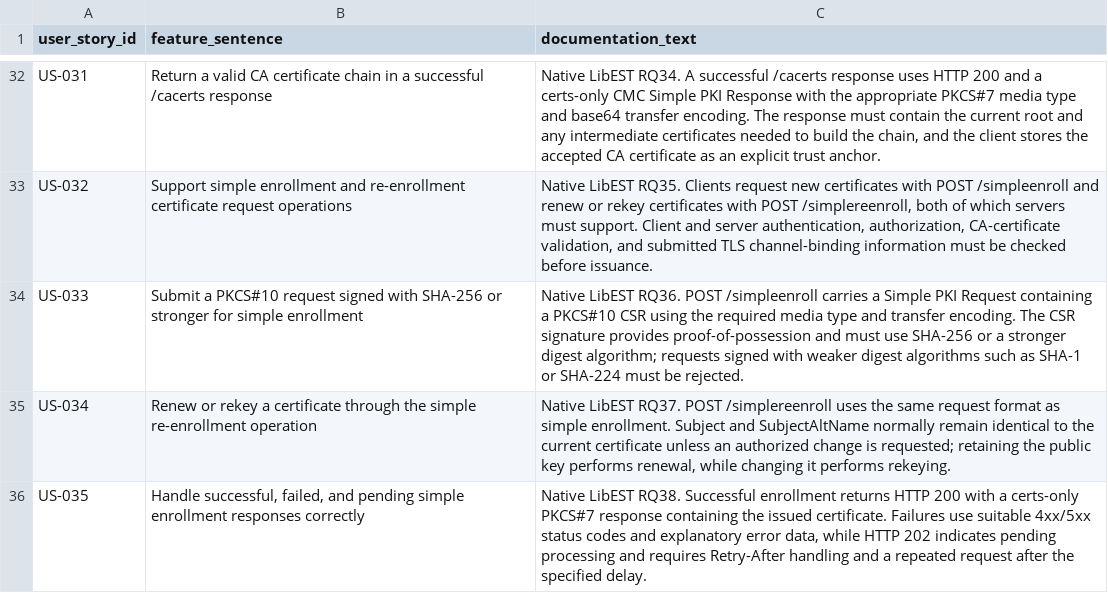
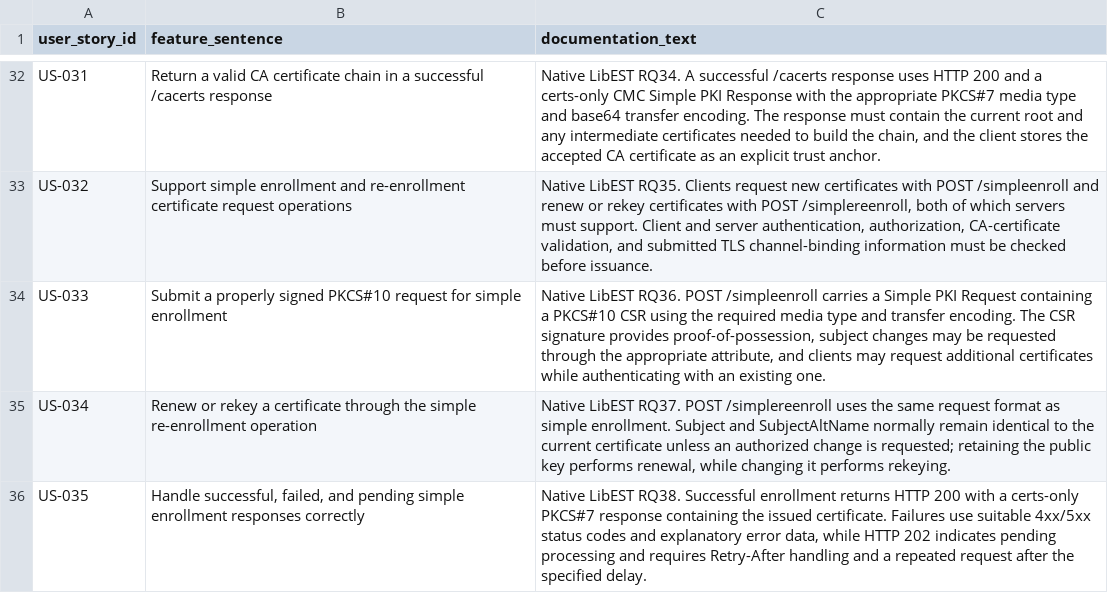
Before and after one commit to MoldovanAndrada/traceability_project, a CSV file: dataset libEST/user_stories.csv, drawn as a sheet; only a part is shown, gaps mark what is left out.

Commit message:
undo us change #2

```diff
--- a/dataset libEST/user_stories.csv
+++ b/dataset libEST/user_stories.csv
@@ -33,3 +33,3 @@ US-031,Return a valid CA certificate chain in a successful /cacerts response,"Na
 US-032,Support simple enrollment and re-enrollment certificate request operations,"Native LibEST RQ35. Clients request new certificates with POST /simpleenroll and renew or rekey certificates with POST /simplereenroll, both of which servers must support. Client and server authentication, authorization, CA-certificate validation, and submitted TLS channel-binding information must be checked before issuance."
-US-033,"Submit a PKCS#10 request signed with SHA-256 or stronger for simple enrollment","Native LibEST RQ36. POST /simpleenroll carries a Simple PKI Request containing a PKCS#10 CSR using the required media type and transfer encoding. The CSR signature provides proof-of-possession and must use SHA-256 or a stronger digest algorithm; requests signed with weaker digest algorithms such as SHA-1 or SHA-224 must be rejected."
+US-033,Submit a properly signed PKCS#10 request for simple enrollment,"Native LibEST RQ36. POST /simpleenroll carries a Simple PKI Request containing a PKCS#10 CSR using the required media type and transfer encoding. The CSR signature provides proof-of-possession, subject changes may be requested through the appropriate attribute, and clients may request additional certificates while authenticating with an existing one."
 US-034,Renew or rekey a certificate through the simple re-enrollment operation,"Native LibEST RQ37. POST /simplereenroll uses the same request format as simple enrollment. Subject and SubjectAltName normally remain identical to the current certificate unless an authorized change is requested; retaining the public key performs renewal, while changing it performs rekeying."
```
